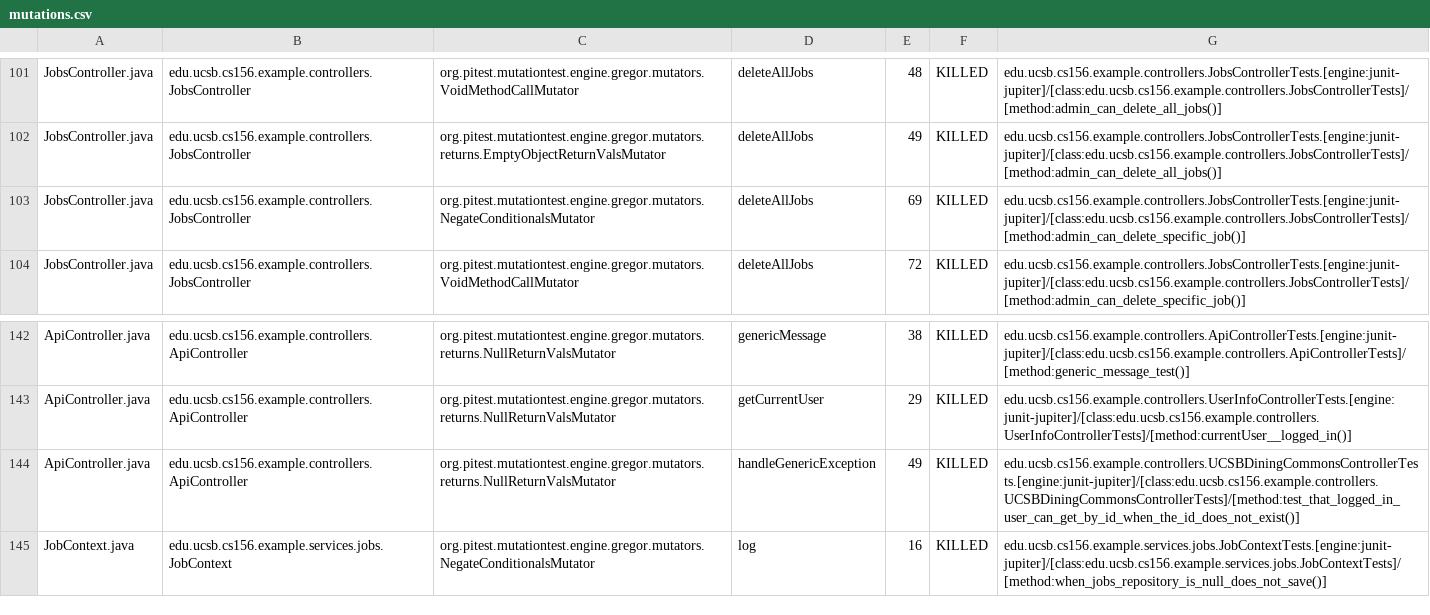
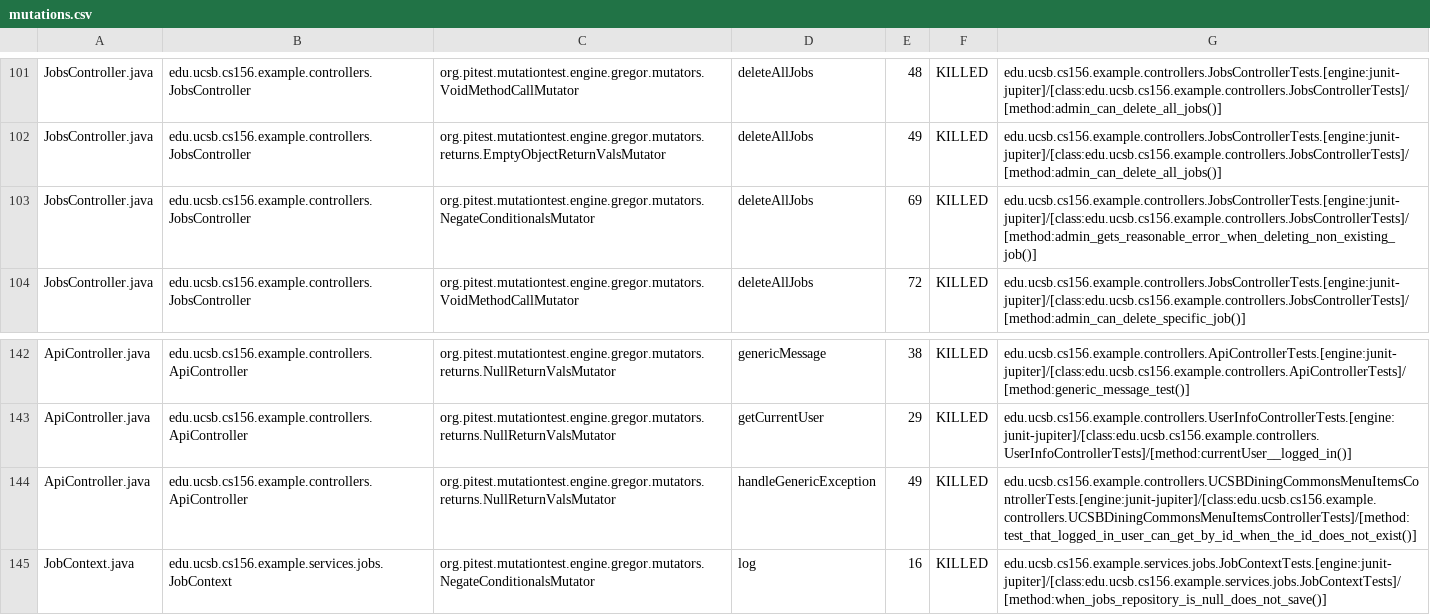
Before and after one commit to ucsb-cs156-s25/team01-s25-12, a CSV file: pitest/mutations.csv, drawn as a sheet; only a part is shown, gaps mark what is left out.

Commit message:
Deploying to gh-pages from @ ucsb-cs156-s25/team01-s25-12@f76000a323aeb15575467355eb902df05da37e32 🚀

```diff
--- a/pitest/mutations.csv
+++ b/pitest/mutations.csv
@@ -102,3 +102,3 @@ JobsController.java,edu.ucsb.cs156.example.controllers.JobsController,org.pitest
 JobsController.java,edu.ucsb.cs156.example.controllers.JobsController,org.pitest.mutationtest.engine.gregor.mutators.returns.EmptyObjectReturnValsMutator,deleteAllJobs,49,KILLED,edu.ucsb.cs156.example.controllers.JobsControllerTests.[engine:junit-jupiter]/[class:edu.ucsb.cs156.example.controllers.JobsControllerTests]/[method:admin_can_delete_all_jobs()]
-JobsController.java,edu.ucsb.cs156.example.controllers.JobsController,org.pitest.mutationtest.engine.gregor.mutators.NegateConditionalsMutator,deleteAllJobs,69,KILLED,edu.ucsb.cs156.example.controllers.JobsControllerTests.[engine:junit-jupiter]/[class:edu.ucsb.cs156.example.controllers.JobsControllerTests]/[method:admin_can_delete_specific_job()]
+JobsController.java,edu.ucsb.cs156.example.controllers.JobsController,org.pitest.mutationtest.engine.gregor.mutators.NegateConditionalsMutator,deleteAllJobs,69,KILLED,edu.ucsb.cs156.example.controllers.JobsControllerTests.[engine:junit-jupiter]/[class:edu.ucsb.cs156.example.controllers.JobsControllerTests]/[method:admin_gets_reasonable_error_when_deleting_non_existing_job()]
 JobsController.java,edu.ucsb.cs156.example.controllers.JobsController,org.pitest.mutationtest.engine.gregor.mutators.VoidMethodCallMutator,deleteAllJobs,72,KILLED,edu.ucsb.cs156.example.controllers.JobsControllerTests.[engine:junit-jupiter]/[class:edu.ucsb.cs156.example.controllers.JobsControllerTests]/[method:admin_can_delete_specific_job()]
@@ -143,3 +143,3 @@ ApiController.java,edu.ucsb.cs156.example.controllers.ApiController,org.pitest.m
 ApiController.java,edu.ucsb.cs156.example.controllers.ApiController,org.pitest.mutationtest.engine.gregor.mutators.returns.NullReturnValsMutator,getCurrentUser,29,KILLED,edu.ucsb.cs156.example.controllers.UserInfoControllerTests.[engine:junit-jupiter]/[class:edu.ucsb.cs156.example.controllers.UserInfoControllerTests]/[method:currentUser__logged_in()]
-ApiController.java,edu.ucsb.cs156.example.controllers.ApiController,org.pitest.mutationtest.engine.gregor.mutators.returns.NullReturnValsMutator,handleGenericException,49,KILLED,edu.ucsb.cs156.example.controllers.UCSBDiningCommonsControllerTests.[engine:junit-jupiter]/[class:edu.ucsb.cs156.example.controllers.UCSBDiningCommonsControllerTests]/[method:test_that_logged_in_user_can_get_by_id_when_the_id_does_not_exist()]
+ApiController.java,edu.ucsb.cs156.example.controllers.ApiController,org.pitest.mutationtest.engine.gregor.mutators.returns.NullReturnValsMutator,handleGenericException,49,KILLED,edu.ucsb.cs156.example.controllers.UCSBDiningCommonsMenuItemsControllerTests.[engine:junit-jupiter]/[class:edu.ucsb.cs156.example.controllers.UCSBDiningCommonsMenuItemsControllerTests]/[method:test_that_logged_in_user_can_get_by_id_when_the_id_does_not_exist()]
 JobContext.java,edu.ucsb.cs156.example.services.jobs.JobContext,org.pitest.mutationtest.engine.gregor.mutators.NegateConditionalsMutator,log,16,KILLED,edu.ucsb.cs156.example.services.jobs.JobContextTests.[engine:junit-jupiter]/[class:edu.ucsb.cs156.example.services.jobs.JobContextTests]/[method:when_jobs_repository_is_null_does_not_save()]
```
Also changed, not shown: 20 other files.
